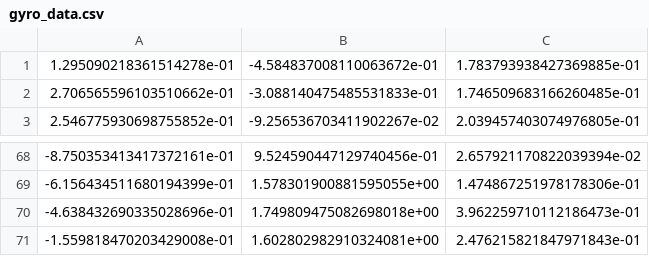
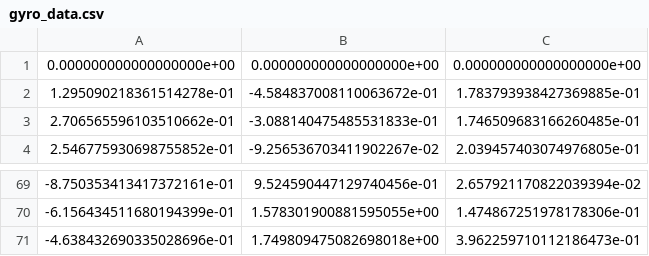
Before and after one commit to zhouzypaul/object-recognition-imu, a CSV file: imu/gyro_data.csv, drawn as a sheet; only a part is shown, gaps mark what is left out.

```diff
--- a/imu/gyro_data.csv
+++ b/imu/gyro_data.csv
@@ -1 +1,2 @@
+0.000000000000000000e+00,0.000000000000000000e+00,0.000000000000000000e+00
 1.295090218361514278e-01,-4.584837008110063672e-01,1.783793938427369885e-01
@@ -70,2 +71 @@
 -4.638432690335028696e-01,1.749809475082698018e+00,3.962259710112186473e-01
--1.559818470203429008e-01,1.602802982910324081e+00,2.476215821847971843e-01
```
Also changed, not shown: 10 other files.
